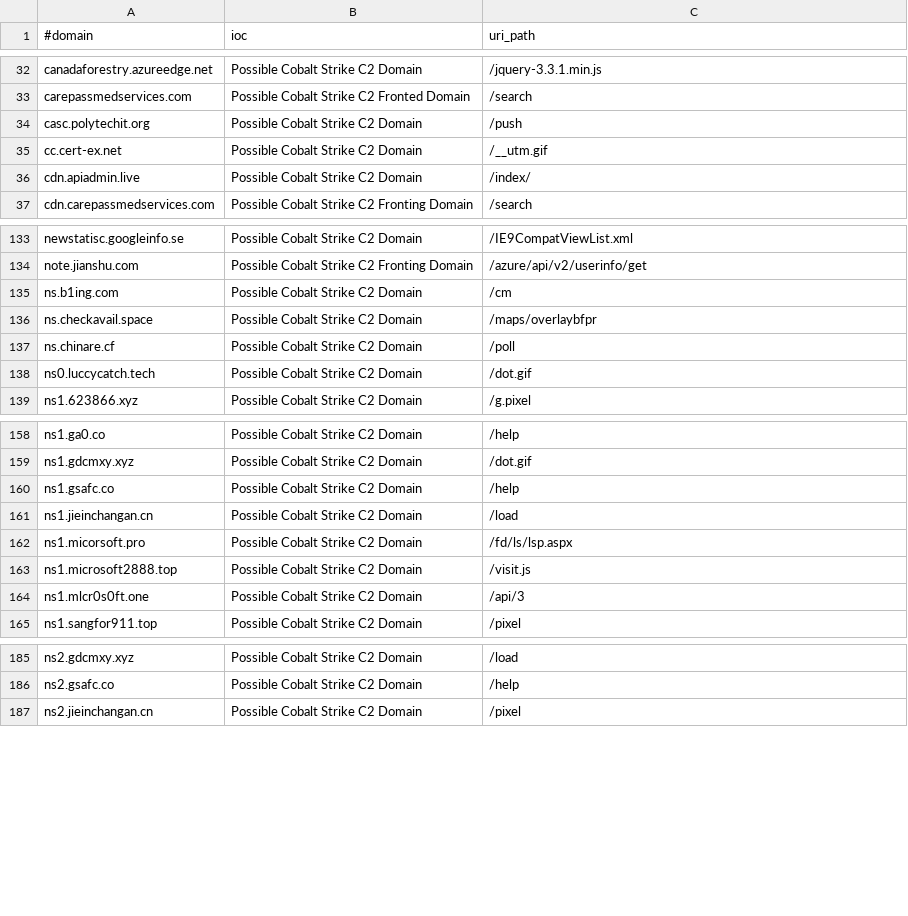
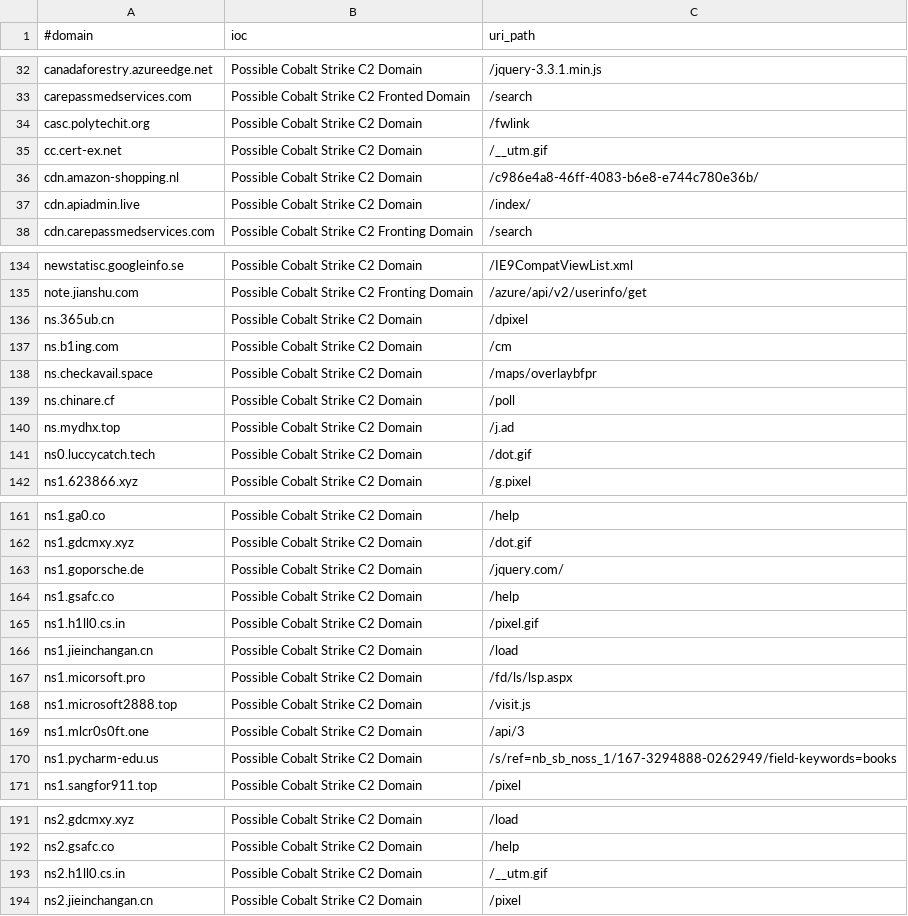
Before and after one commit to beac0n5/C2IntelFeeds, a CSV file: feeds/domainC2swithURL-filter-abused.csv, drawn as a sheet; only a part is shown, gaps mark what is left out; the diff covers the shown part only.

```diff
--- a/feeds/domainC2swithURL-filter-abused.csv
+++ b/feeds/domainC2swithURL-filter-abused.csv
@@ -33,4 +33,5 @@ canadaforestry.azureedge.net,Possible Cobalt Strike C2 Domain,/jquery-3.3.1.min.
 carepassmedservices.com,Possible Cobalt Strike C2 Fronted Domain,/search
-casc.polytechit.org,Possible Cobalt Strike C2 Domain,/push
+casc.polytechit.org,Possible Cobalt Strike C2 Domain,/fwlink
 cc.cert-ex.net,Possible Cobalt Strike C2 Domain,/__utm.gif
+cdn.amazon-shopping.nl,Possible Cobalt Strike C2 Domain,/c986e4a8-46ff-4083-b6e8-e744c780e36b/
 cdn.apiadmin.live,Possible Cobalt Strike C2 Domain,/index/
@@ -134,2 +135,3 @@ newstatisc.googleinfo.se,Possible Cobalt Strike C2 Domain,/IE9CompatViewList.xml
 note.jianshu.com,Possible Cobalt Strike C2 Fronting Domain,/azure/api/v2/userinfo/get
+ns.365ub.cn,Possible Cobalt Strike C2 Domain,/dpixel
 ns.b1ing.com,Possible Cobalt Strike C2 Domain,/cm
@@ -137,2 +139,3 @@ ns.checkavail.space,Possible Cobalt Strike C2 Domain,/maps/overlaybfpr
 ns.chinare.cf,Possible Cobalt Strike C2 Domain,/poll
+ns.mydhx.top,Possible Cobalt Strike C2 Domain,/j.ad
 ns0.luccycatch.tech,Possible Cobalt Strike C2 Domain,/dot.gif
@@ -159,3 +162,5 @@ ns1.ga0.co,Possible Cobalt Strike C2 Domain,/help
 ns1.gdcmxy.xyz,Possible Cobalt Strike C2 Domain,/dot.gif
+ns1.goporsche.de,Possible Cobalt Strike C2 Domain,/jquery.com/
 ns1.gsafc.co,Possible Cobalt Strike C2 Domain,/help
+ns1.h1ll0.cs.in,Possible Cobalt Strike C2 Domain,/pixel.gif
 ns1.jieinchangan.cn,Possible Cobalt Strike C2 Domain,/load
@@ -164,2 +169,3 @@ ns1.microsoft2888.top,Possible Cobalt Strike C2 Domain,/visit.js
 ns1.mlcr0s0ft.one,Possible Cobalt Strike C2 Domain,/api/3
+ns1.pycharm-edu.us,Possible Cobalt Strike C2 Domain,/s/ref=nb_sb_noss_1/167-3294888-0262949/field-keywords=books
 ns1.sangfor911.top,Possible Cobalt Strike C2 Domain,/pixel
@@ -186,2 +192,3 @@ ns2.gdcmxy.xyz,Possible Cobalt Strike C2 Domain,/load
 ns2.gsafc.co,Possible Cobalt Strike C2 Domain,/help
+ns2.h1ll0.cs.in,Possible Cobalt Strike C2 Domain,/__utm.gif
 ns2.jieinchangan.cn,Possible Cobalt Strike C2 Domain,/pixel
```
Also changed, not shown: 1 added row and 1 edited cell elsewhere in this file, feeds/domainC2swithURL.csv, feeds/domainC2swithURLwithIP-30day-filter-abused.csv, 17 other files.
